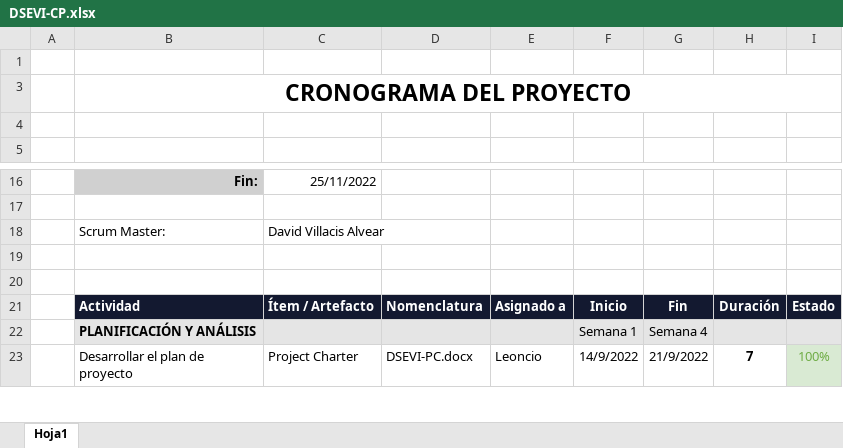
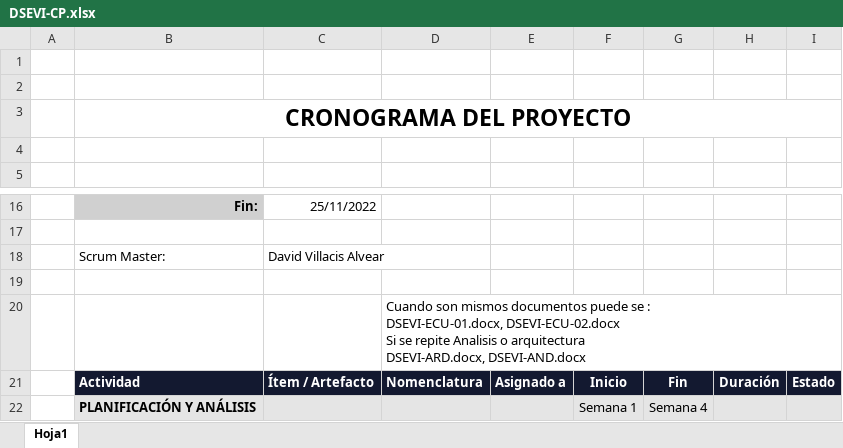
Before and after one commit to Garuel/SoftHome, an Excel workbook: 02 DESARROLLO/DSEVI/01 Sprint 1/01 Planificación y Análisis/DSEVI-CP.xlsx, sheet Hoja1, drawn as a sheet; only a part is shown, gaps mark what is left out; the shorter side is filled out with more unchanged rows; values as stored, in another font and other column widths than the file's, no borders; charts and pictures not drawn; ↵ is a line break in a cell; the diff covers the shown part only; the diff names each change by its address in the sheet, - before the commit and + after, or states it on an @@ line.

```diff
--- a/02 DESARROLLO/DSEVI/01 Sprint 1/01 Planificación y Análisis/DSEVI-CP.xlsx (sheet Hoja1)
+++ b/02 DESARROLLO/DSEVI/01 Sprint 1/01 Planificación y Análisis/DSEVI-CP.xlsx (sheet Hoja1)
+row 2: (empty)
-D20: (empty)
+D20: Cuando son mismos documentos puede se : ↵ DSEVI-ECU-01.docx, DSEVI-ECU-02.docx ↵ Si se repite Analisis o arquitectura ↵ DSEVI-ARD.docx, DSEVI-AND.docx
```
Also changed, not shown: 25 edited cells, cell formats and merged cells elsewhere in this sheet, charts or pictures.
